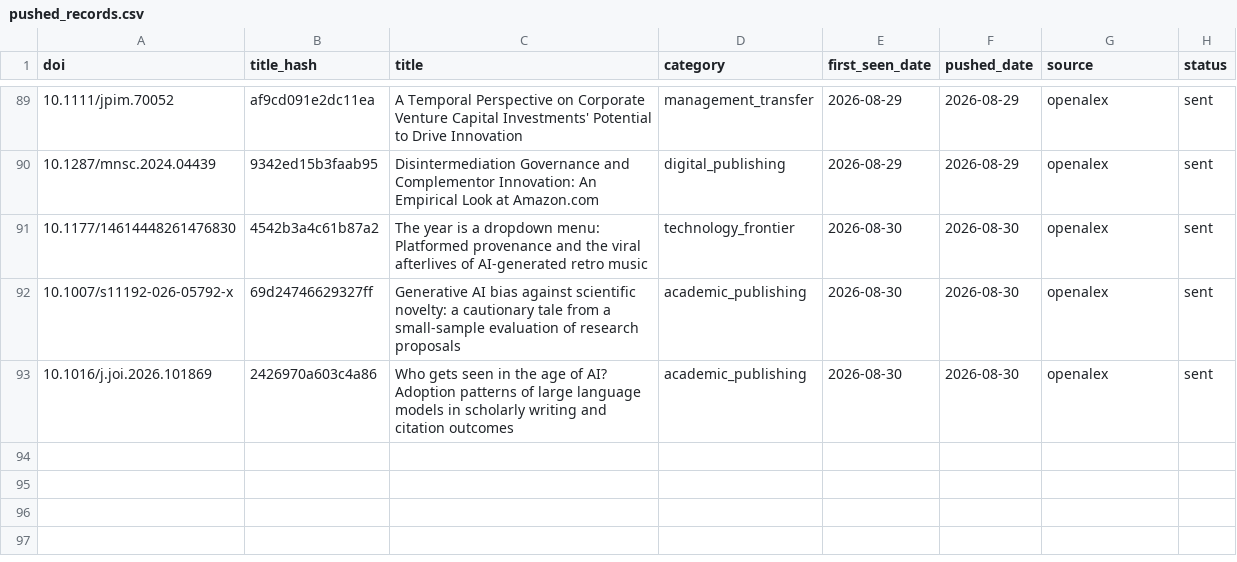
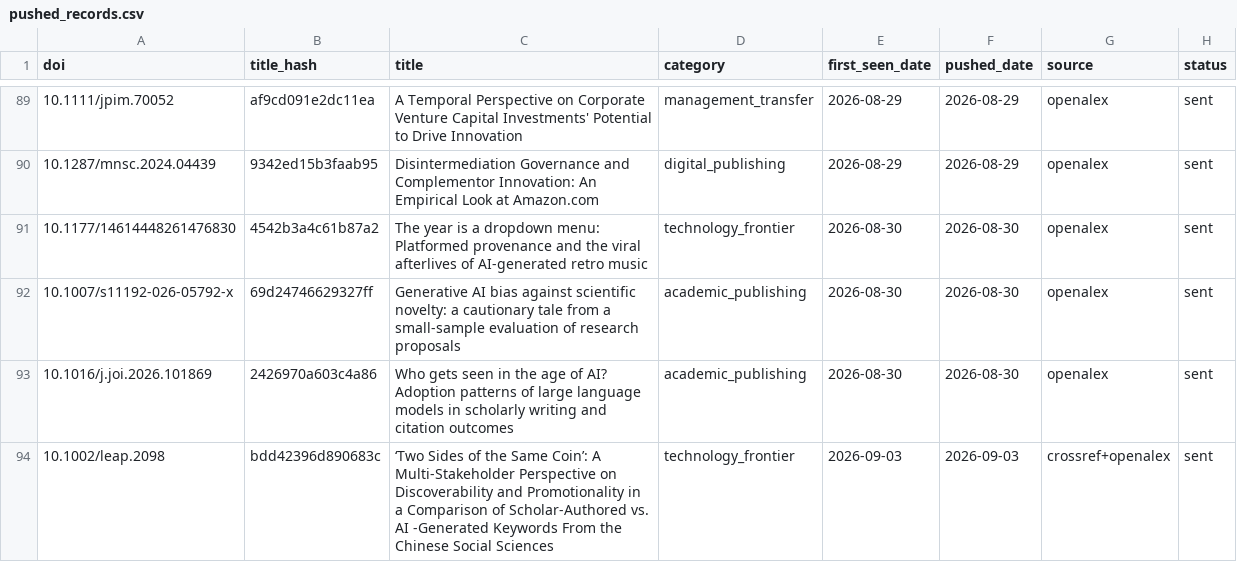
Before and after one commit to martinax0331yj/academic-literature-alert, a CSV file: data/pushed_records.csv, drawn as a sheet; only a part is shown, gaps mark what is left out.

```diff
--- a/data/pushed_records.csv
+++ b/data/pushed_records.csv
@@ -93 +93,2 @@ doi,title_hash,title,category,first_seen_date,pushed_date,source,status
 10.1016/j.joi.2026.101869,2426970a603c4a86,Who gets seen in the age of AI? Adoption patterns of large language models in scholarly writing and citation outcomes,academic_publishing,2026-08-30,2026-08-30,openalex,sent
+10.1002/leap.2098,bdd42396d890683c,‘Two Sides of the Same Coin’: A Multi‐Stakeholder Perspective on Discoverability and Promotionality in a Comparison of Scholar‐Authored vs. AI ‐Generated Keywords From the Chinese Social Sciences,technology_frontier,2026-09-03,2026-09-03,crossref+openalex,sent
```
Also changed, not shown: 2 other files.
